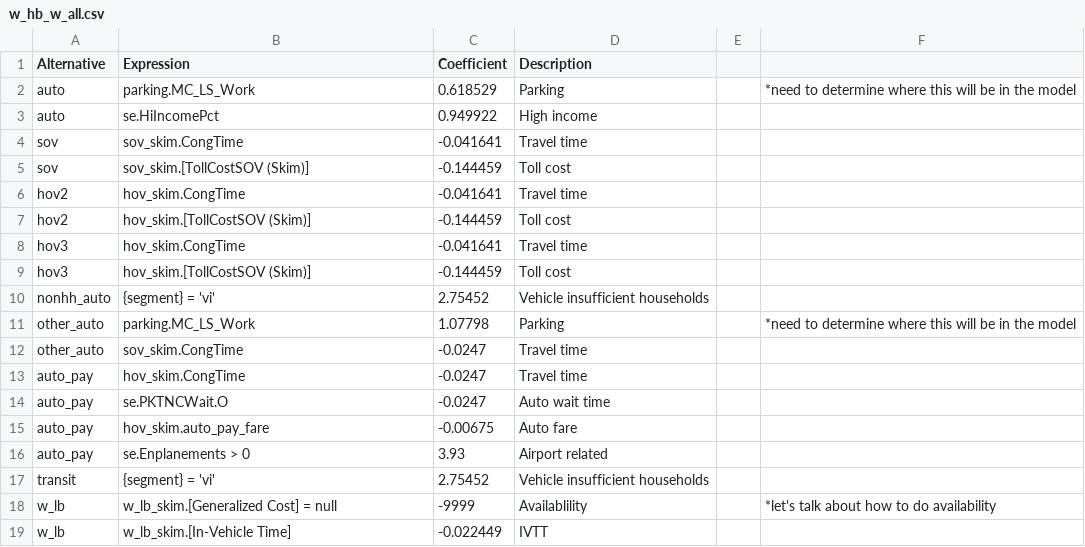
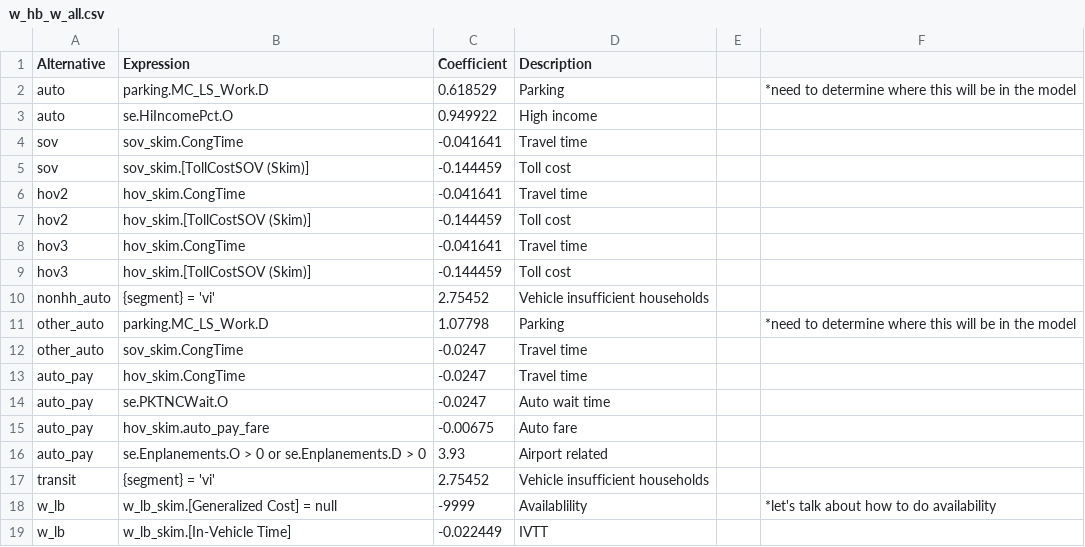
Before and after one commit to Triangle-Modeling-and-Analytics/TRMG2, a CSV file: master/resident/mode/w_hb_w_all.csv, drawn as a sheet; only a part is shown.

Commit message:
Correct w_hb_w table data sources
Added .O and .D to all

```diff
--- a/master/resident/mode/w_hb_w_all.csv
+++ b/master/resident/mode/w_hb_w_all.csv
@@ -1,4 +1,4 @@
 Alternative,Expression,Coefficient,Description,,
-auto,parking.MC_LS_Work,0.618529,Parking,,*need to determine where this will be in the model
-auto,se.HiIncomePct,0.949922,High income,,
+auto,parking.MC_LS_Work.D,0.618529,Parking,,*need to determine where this will be in the model
+auto,se.HiIncomePct.O,0.949922,High income,,
 sov,sov_skim.CongTime,-0.041641,Travel time,,
@@ -10,3 +10,3 @@ hov3,hov_skim.[TollCostSOV (Skim)],-0.144459,Toll cost,,
 nonhh_auto,{segment} = 'vi',2.75452,Vehicle insufficient households,,
-other_auto,parking.MC_LS_Work,1.07798,Parking,,*need to determine where this will be in the model
+other_auto,parking.MC_LS_Work.D,1.07798,Parking,,*need to determine where this will be in the model
 other_auto,sov_skim.CongTime,-0.0247,Travel time,,
@@ -15,3 +15,3 @@ auto_pay,se.PKTNCWait.O,-0.0247,Auto wait time,,
 auto_pay,hov_skim.auto_pay_fare,-0.00675,Auto fare,,
-auto_pay,se.Enplanements > 0,3.93,Airport related,,
+auto_pay,se.Enplanements.O > 0 or se.Enplanements.D > 0,3.93,Airport related,,
 transit,{segment} = 'vi',2.75452,Vehicle insufficient households,,
```
